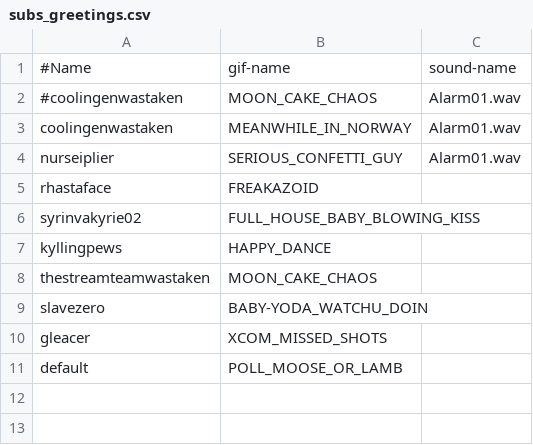
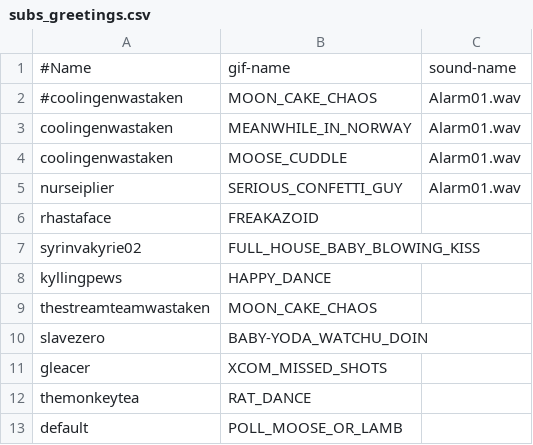
Before and after one commit to GlenRoger/Asynced_AlbotKeinstein, a CSV file: overlay_media/subs_greetings.csv, drawn as a sheet; the diff names each change by its address in the sheet, - before the commit and + after, or states it on an @@ line.

```diff
--- a/overlay_media/subs_greetings.csv
+++ b/overlay_media/subs_greetings.csv
+row 4: coolingenwastaken | MOOSE_CUDDLE | Alarm01.wav
+row 12: themonkeytea | RAT_DANCE
```
Also changed, not shown: overlay_media/Gifs/known_gifs.csv, 7 other files.
